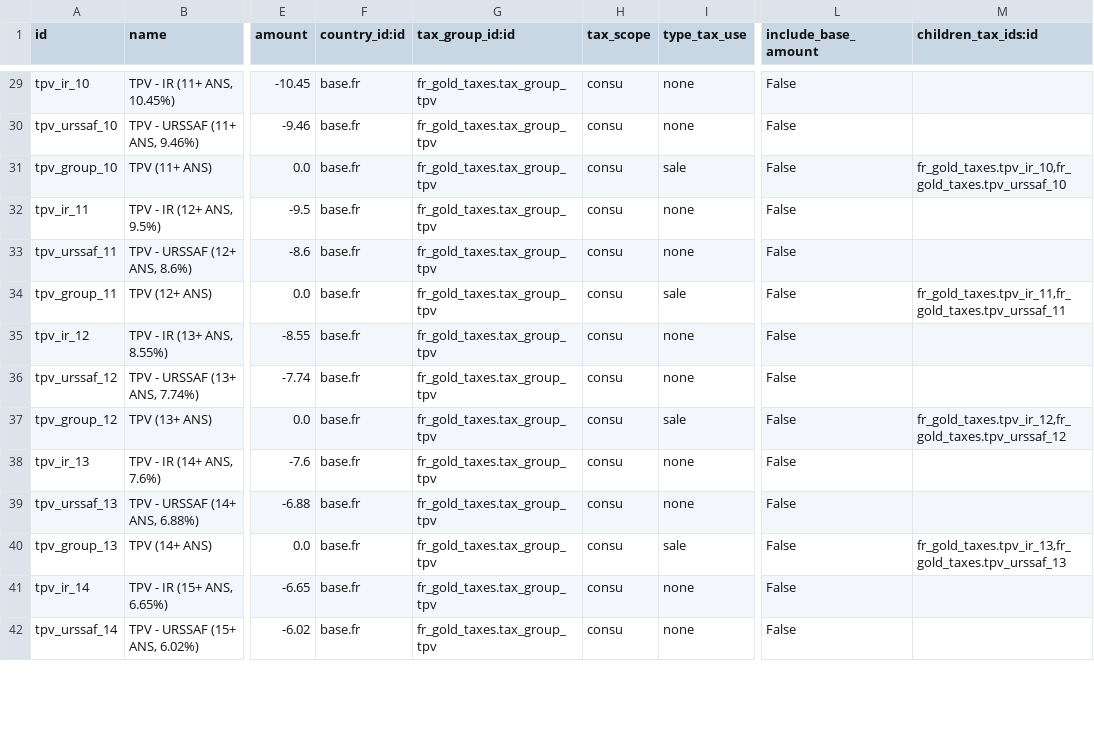
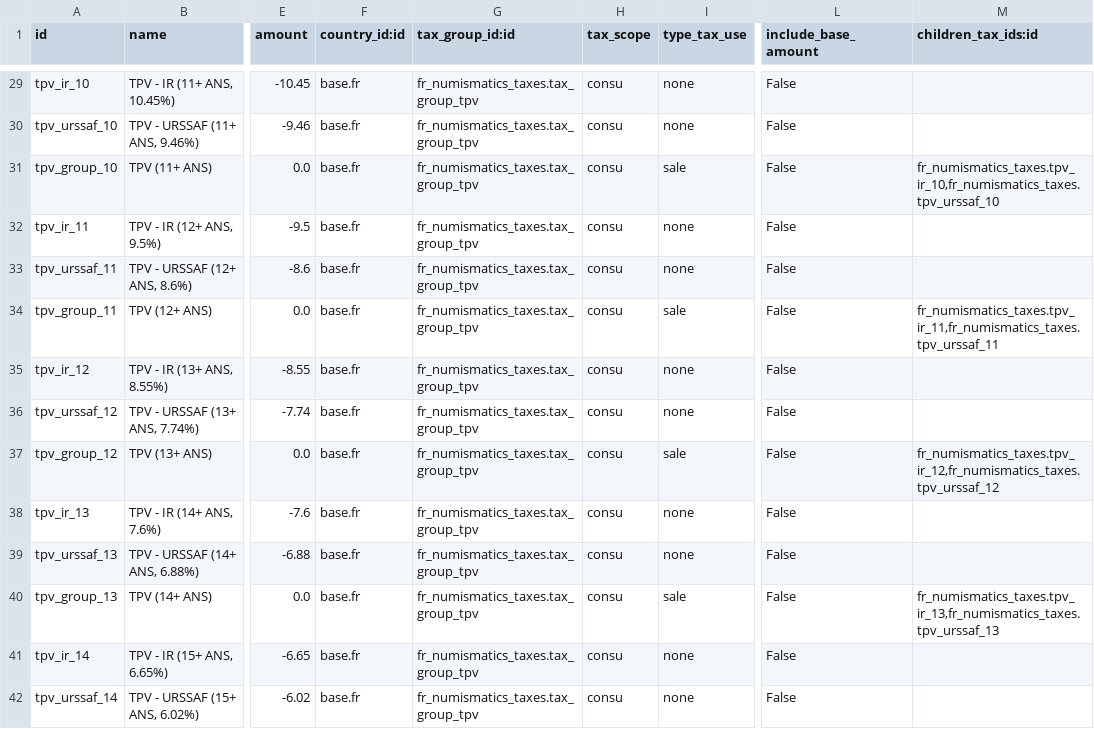
Before and after one commit to Qalisa/odoo-apps, a CSV file: addons/fr_numismatics_taxes/data_gen/account.tax.csv, drawn as a sheet; only a part is shown, gaps mark what is left out; the diff covers the shown part only; the diff names each change by its address in the sheet, - before the commit and + after, or states it on an @@ line.

```diff
--- a/addons/fr_numismatics_taxes/data_gen/account.tax.csv
+++ b/addons/fr_numismatics_taxes/data_gen/account.tax.csv
-G29:G42 (tax_group_id:id): fr_gold_taxes.tax_group_tpv
+G29:G42 (tax_group_id:id): fr_numismatics_taxes.tax_group_tpv
-M31 (children_tax_ids:id): fr_gold_taxes.tpv_ir_10,fr_gold_taxes.tpv_urssaf_10
+M31 (children_tax_ids:id): fr_numismatics_taxes.tpv_ir_10,fr_numismatics_taxes.tpv_urssaf_10
-M34 (children_tax_ids:id): fr_gold_taxes.tpv_ir_11,fr_gold_taxes.tpv_urssaf_11
+M34 (children_tax_ids:id): fr_numismatics_taxes.tpv_ir_11,fr_numismatics_taxes.tpv_urssaf_11
-M37 (children_tax_ids:id): fr_gold_taxes.tpv_ir_12,fr_gold_taxes.tpv_urssaf_12
+M37 (children_tax_ids:id): fr_numismatics_taxes.tpv_ir_12,fr_numismatics_taxes.tpv_urssaf_12
-M40 (children_tax_ids:id): fr_gold_taxes.tpv_ir_13,fr_gold_taxes.tpv_urssaf_13
+M40 (children_tax_ids:id): fr_numismatics_taxes.tpv_ir_13,fr_numismatics_taxes.tpv_urssaf_13
```
Also changed, not shown: 67 edited cells elsewhere in this file, addons/fr_numismatics_taxes/data_gen/account.tax.repartition.line.csv, 25 other files.
